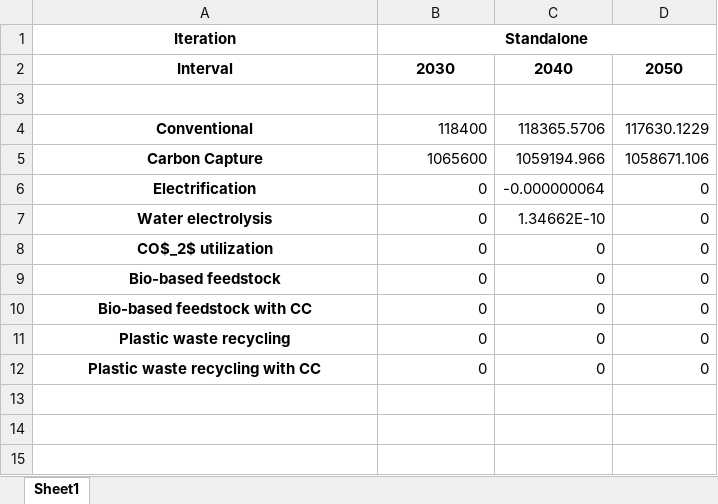
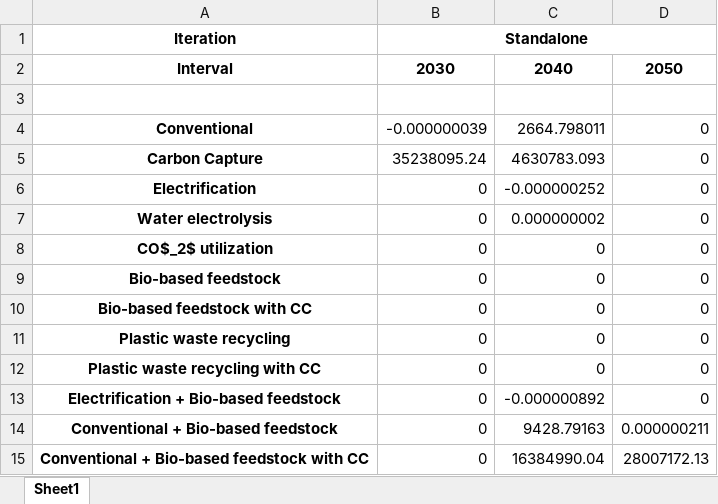
Before and after one commit to julia1071/AdOpT-NET0_ModelLink, an Excel workbook: Plotting/production_shares_ammonia_Scope1-2.xlsx, sheet Sheet1, drawn as a sheet; values as stored, in another font and other column widths than the file's, no borders; the diff names each change by its address in the sheet, - before the commit and + after, or states it on an @@ line.

Commit message:
production shares with biomass shares

```diff
--- a/Plotting/production_shares_ammonia_Scope1-2.xlsx (sheet Sheet1)
+++ b/Plotting/production_shares_ammonia_Scope1-2.xlsx (sheet Sheet1)
-B4: 118400
+B4: -0.000000039
-C4: 118365.5706
+C4: 2664.798011
-D4: 117630.1229
+D4: 0
-B5: 1065600
+B5: 35238095.24
-C5: 1059194.966
+C5: 4630783.093
-D5: 1058671.106
+D5: 0
-C6: -0.000000064
+C6: -0.000000252
-C7: 1.34662E-10
+C7: 0.000000002
+row 13: Electrification + Bio-based feedstock | 0 | -0.000000892 | 0
+row 14: Conventional + Bio-based feedstock | 0 | 9428.79163 | 0.000000211
+row 15: Conventional + Bio-based feedstock with CC | 0 | 16384990.04 | 28007172.13
```
Also changed, not shown: Plotting/production_shares_ammonia_Scope1-3.xlsx, Plotting/production_shares_olefins_Scope1-2.xlsx, 4 other files.
